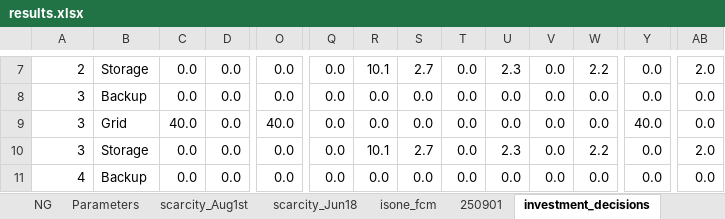
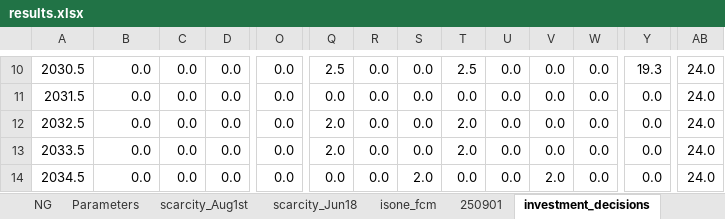
Before and after one commit to mit-shin-group/storage-value, an Excel workbook: results/results.xlsx, sheet investment_decisions, drawn as a sheet; only a part is shown, gaps mark what is left out; values as stored, in another font and other column widths than the file's, no borders; addresses are those after the commit; the diff covers the shown part only; the diff names each change by its address in the sheet, - before the commit and + after, or states it on an @@ line.

```diff
--- a/results/results.xlsx (sheet investment_decisions)
+++ b/results/results.xlsx (sheet investment_decisions)
-A10: 2
+A10: 2030.5
-B10: Storage
+B10: 0.0
-Q10: 0.0
+Q10: 2.5
-R10: 10.1
+R10: 0.0
-S10: 2.7
+S10: 0.0
-T10: 0.0
+T10: 2.5
-U10: 2.3
+U10: 0.0
-W10: 2.2
+W10: 0.0
-Y10: 0.0
+Y10: 19.3
-AB10: 2.0
+AB10: 24.0
-A11: 3
+A11: 2031.5
-B11: Backup
+B11: 0.0
-AB11:AB12: 0.0
+AB11:AB12: 24.0
-A12: 3
+A12: 2032.5
-B12: Grid
+B12: 0.0
-C12: 40.0
+C12: 0.0
-O12: 40.0
+O12: 0.0
-Q12:Q13: 0.0
+Q12:Q13: 2.0
-T12:T13: 0.0
+T12:T13: 2.0
-Y12: 40.0
+Y12: 0.0
-A13: 3
+A13: 2033.5
-B13: Storage
+B13: 0.0
-R13: 10.1
+R13: 0.0
-S13: 2.7
+S13: 0.0
-U13: 2.3
+U13: 0.0
-W13: 2.2
+W13: 0.0
-AB13: 2.0
+AB13: 24.0
-A14: 4
+A14: 2034.5
-B14: Backup
+B14: 0.0
-S14: 0.0
+S14: 2.0
-V14: 0.0
+V14: 2.0
-AB14: 0.0
+AB14: 24.0
```
Also changed, not shown: 6 added rows, 4 removed rows and 131 edited cells elsewhere in this sheet.
